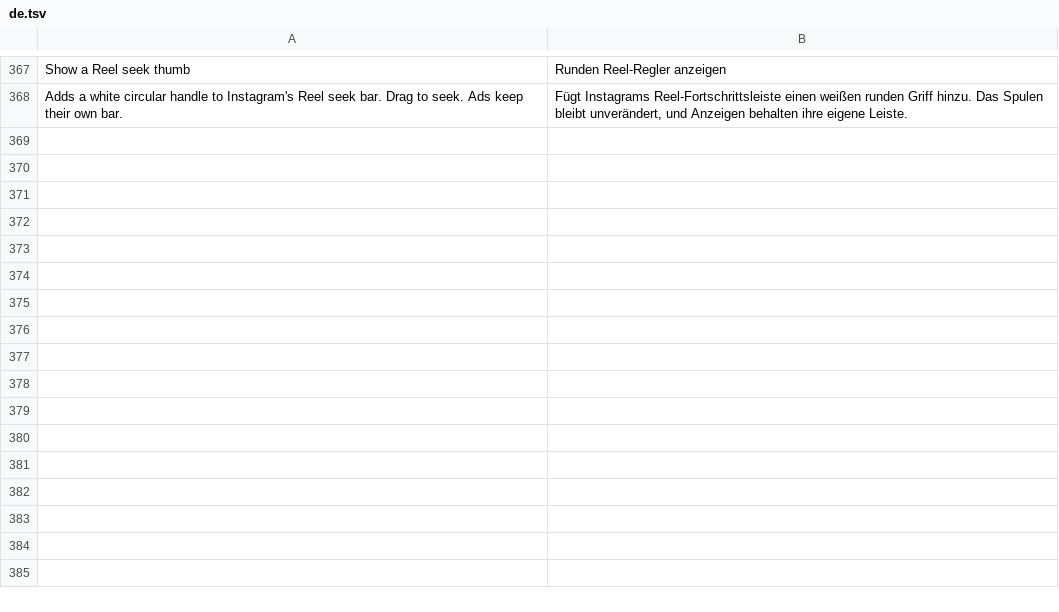
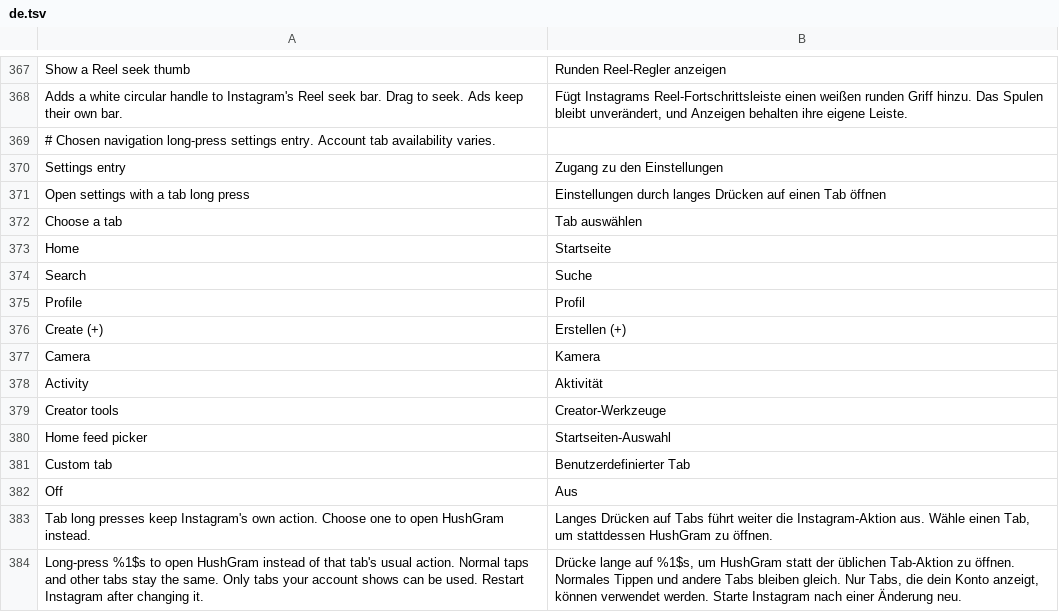
Before and after one commit to BlackGold8282/HushGram, a TSV file: extensions/shared/library/src/main/l10n/de.tsv, drawn as a sheet; only a part is shown, gaps mark what is left out.

Commit message:
feat(settings): open settings from a chosen tab long press
Add an opt-in native navigation gesture with explicit precedence over the
selected tab's existing long press. Preserve other tabs, normal taps,
Pause, readiness, listener replacement and teardown.

Assume one selected tab satisfies the request for any navbar button.
Keep physical gesture and account-routing acceptance open until observed.

Tests add native owner/refusal fixtures and API 28/37 actions, localization
and accessibility coverage. The old accessibility helper incorrectly
treated keyboard selection as a touch scroll when search retained focus;
scroll the real list without weakening any assertions. A new live-resume
expectation contradicted process-fixed Pause, so recreate tab binding on
the resumed start. Extend existing host fixtures and exact contract counts
for the new navigation hooks; retain all old refusal assertions. The old
calling-rule inventory omitted four new rules, so list all nine explicitly.

Refs #31

```diff
--- a/extensions/shared/library/src/main/l10n/de.tsv
+++ b/extensions/shared/library/src/main/l10n/de.tsv
@@ -368 +368,17 @@ Show a Reel seek thumb	Runden Reel-Regler anzeigen
 Adds a white circular handle to Instagram's Reel seek bar. Drag to seek. Ads keep their own bar.	Fügt Instagrams Reel-Fortschrittsleiste einen weißen runden Griff hinzu. Das Spulen bleibt unverändert, und Anzeigen behalten ihre eigene Leiste.
+# Chosen navigation long-press settings entry. Account tab availability varies.
+Settings entry	Zugang zu den Einstellungen
+Open settings with a tab long press	Einstellungen durch langes Drücken auf einen Tab öffnen
+Choose a tab	Tab auswählen
+Home	Startseite
+Search	Suche
+Profile	Profil
+Create (+)	Erstellen (+)
+Camera	Kamera
+Activity	Aktivität
+Creator tools	Creator-Werkzeuge
+Home feed picker	Startseiten-Auswahl
+Custom tab	Benutzerdefinierter Tab
+Off	Aus
+Tab long presses keep Instagram's own action. Choose one to open HushGram instead.	Langes Drücken auf Tabs führt weiter die Instagram-Aktion aus. Wähle einen Tab, um stattdessen HushGram zu öffnen.
+Long-press %1$s to open HushGram instead of that tab's usual action. Normal taps and other tabs stay the same. Only tabs your account shows can be used. Restart Instagram after changing it.	Drücke lange auf %1$s, um HushGram statt der üblichen Tab-Aktion zu öffnen. Normales Tippen und andere Tabs bleiben gleich. Nur Tabs, die dein Konto anzeigt, können verwendet werden. Starte Instagram nach einer Änderung neu.
```
Also changed, not shown: extensions/shared/library/src/main/l10n/es.tsv, extensions/shared/library/src/main/l10n/in.tsv, 25 other files.
